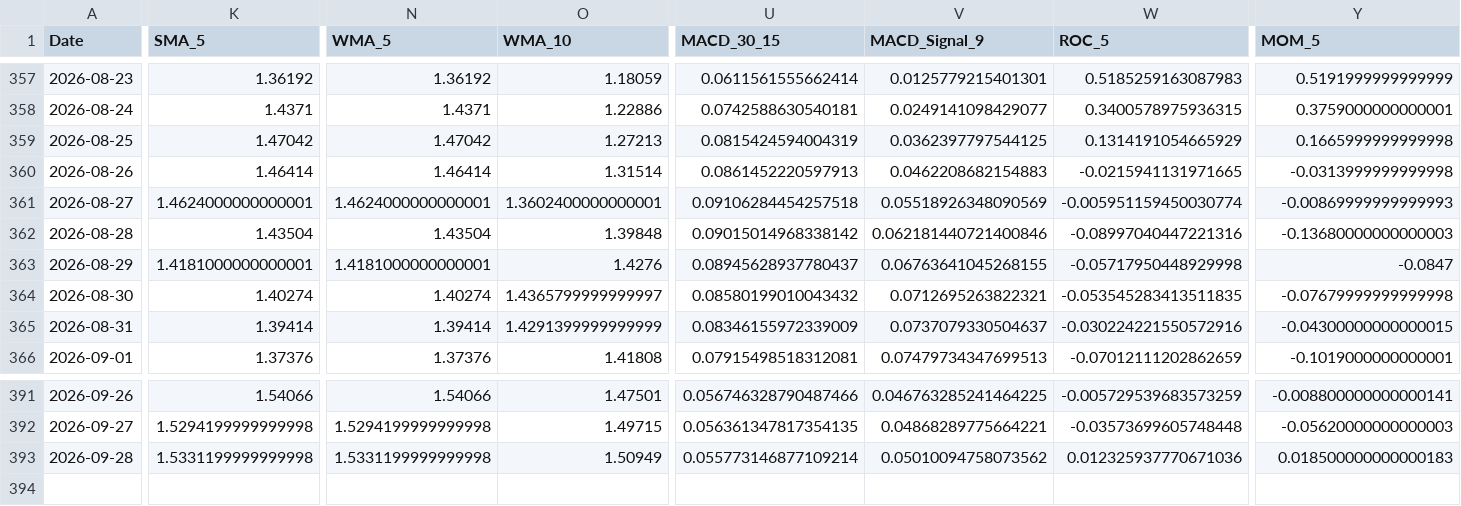
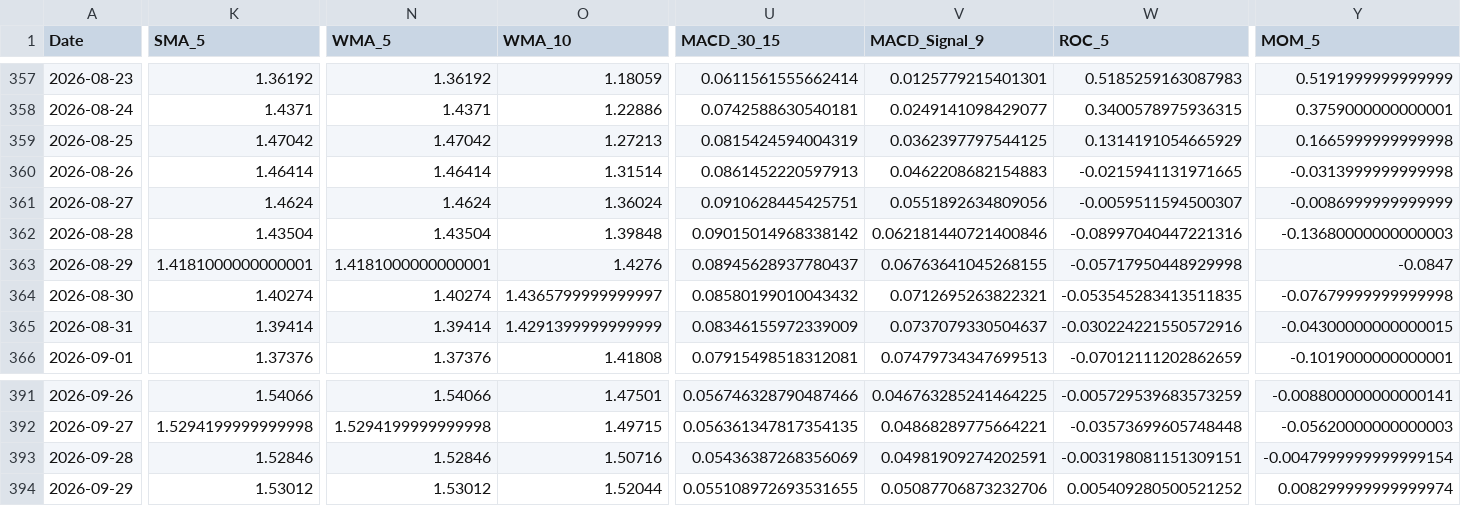
Before and after one commit to JintaoLiuorJoey/coinbase-ohlcv-data, a CSV file: data/XRP_aggregated.csv, drawn as a sheet; only a part is shown, gaps mark what is left out; rows hold the shown columns only; the diff covers the shown part only; the diff names each change by its address in the sheet, - before the commit and + after, or states it on an @@ line.

```diff
--- a/data/XRP_aggregated.csv
+++ b/data/XRP_aggregated.csv
-K361 (SMA_5): 1.4624000000000001
+K361 (SMA_5): 1.4624
-N361 (WMA_5): 1.4624000000000001
+N361 (WMA_5): 1.4624
-O361 (WMA_10): 1.3602400000000001
+O361 (WMA_10): 1.36024
-U361 (MACD_30_15): 0.09106284454257518
+U361 (MACD_30_15): 0.0910628445425751
-V361 (MACD_Signal_9): 0.05518926348090569
+V361 (MACD_Signal_9): 0.0551892634809056
-W361 (ROC_5): -0.005951159450030774
+W361 (ROC_5): -0.0059511594500307
-Y361 (MOM_5): -0.00869999999999993
+Y361 (MOM_5): -0.0086999999999999
-K393 (SMA_5): 1.5331199999999998
+K393 (SMA_5): 1.52846
-N393 (WMA_5): 1.5331199999999998
+N393 (WMA_5): 1.52846
-O393 (WMA_10): 1.50949
+O393 (WMA_10): 1.50716
-U393 (MACD_30_15): 0.055773146877109214
+U393 (MACD_30_15): 0.05436387268356069
-V393 (MACD_Signal_9): 0.05010094758073562
+V393 (MACD_Signal_9): 0.04981909274202591
-W393 (ROC_5): 0.012325937770671036
+W393 (ROC_5): -0.003198081151309151
-Y393 (MOM_5): 0.018500000000000183
+Y393 (MOM_5): -0.0047999999999999154
+row 394: 2026-09-29 | 1.53012 | 1.53012 | 1.52044 | 0.055108972693531655 | 0.05087706873232706 | 0.005409280500521252 | 0.008299999999999974
```
Also changed, not shown: 37 edited cells elsewhere in this file, data/BTC_aggregated.csv, data/ETH_aggregated.csv.
